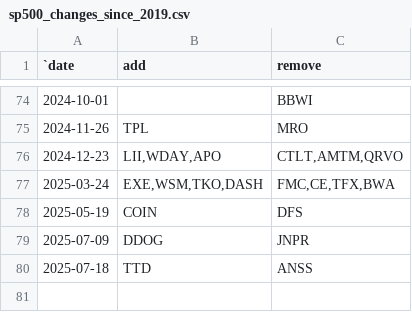
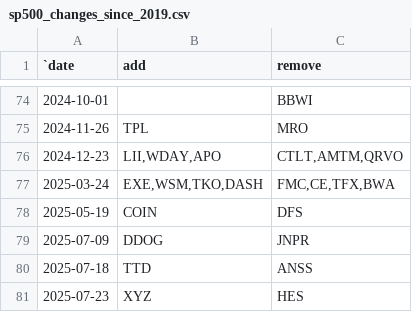
Before and after one commit to ilchen/US_Economic_Data_Analysis, a CSV file: stock_market/sp500_changes_since_2019.csv, drawn as a sheet; only a part is shown, gaps mark what is left out.

Commit message:
Rebalancing on 23rd July

```diff
--- a/stock_market/sp500_changes_since_2019.csv
+++ b/stock_market/sp500_changes_since_2019.csv
@@ -80 +80,2 @@
 2025-07-18,"TTD","ANSS"
+2025-07-23,"XYZ","HES"
```
